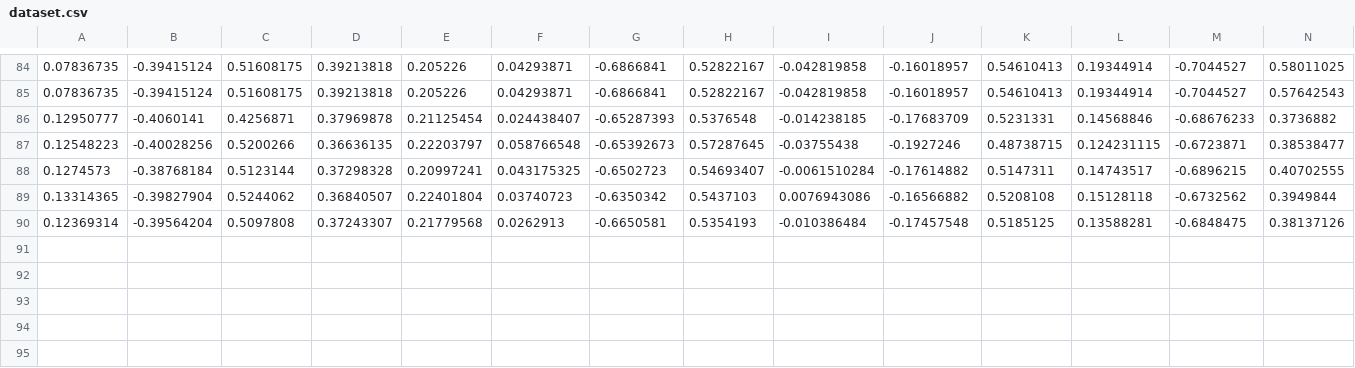
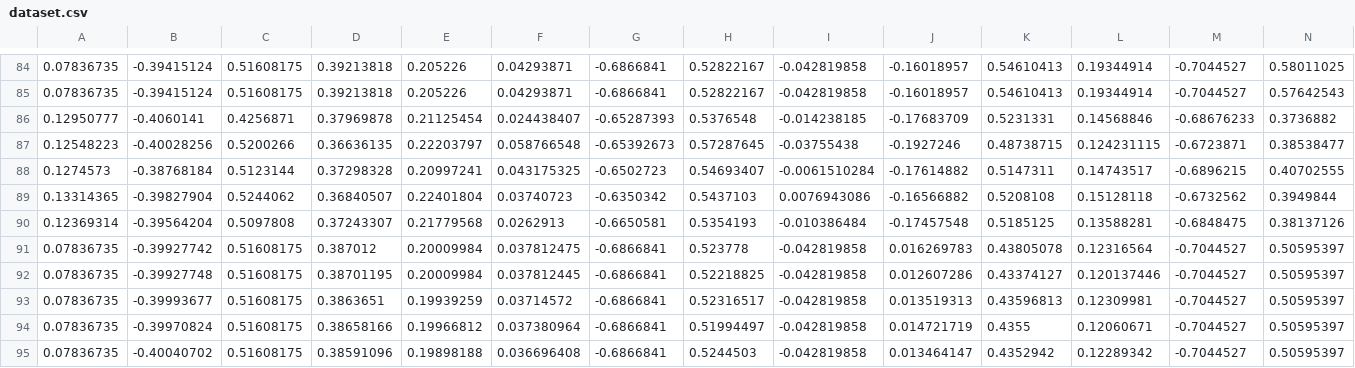
Before and after one commit to mehulthakral/logic_detector, a CSV file: backend/model1/dataset.csv, drawn as a sheet; only a part is shown, gaps mark what is left out; rows hold the shown columns only; the diff names each change by its address in the sheet, - before the commit and + after, or states it on an @@ line.

```diff
--- a/backend/model1/dataset.csv
+++ b/backend/model1/dataset.csv
+row 91: 0.07836735 | -0.39927742 | 0.51608175 | 0.387012 | 0.20009984 | 0.037812475 | -0.6866841 | 0.523778 | -0.042819858 | 0.016269783 | 0.43805078 | 0.12316564 | -0.7044527 | 0.50595397
+row 92: 0.07836735 | -0.39927748 | 0.51608175 | 0.38701195 | 0.20009984 | 0.037812445 | -0.6866841 | 0.52218825 | -0.042819858 | 0.012607286 | 0.43374127 | 0.120137446 | -0.7044527 | 0.50595397
+row 93: 0.07836735 | -0.39993677 | 0.51608175 | 0.3863651 | 0.19939259 | 0.03714572 | -0.6866841 | 0.52316517 | -0.042819858 | 0.013519313 | 0.43596813 | 0.12309981 | -0.7044527 | 0.50595397
+row 94: 0.07836735 | -0.39970824 | 0.51608175 | 0.38658166 | 0.19966812 | 0.037380964 | -0.6866841 | 0.51994497 | -0.042819858 | 0.014721719 | 0.4355 | 0.12060671 | -0.7044527 | 0.50595397
+row 95: 0.07836735 | -0.40040702 | 0.51608175 | 0.38591096 | 0.19898188 | 0.036696408 | -0.6866841 | 0.5244503 | -0.042819858 | 0.013464147 | 0.4352942 | 0.12289342 | -0.7044527 | 0.50595397
```
Also changed, not shown: 7 other files.
